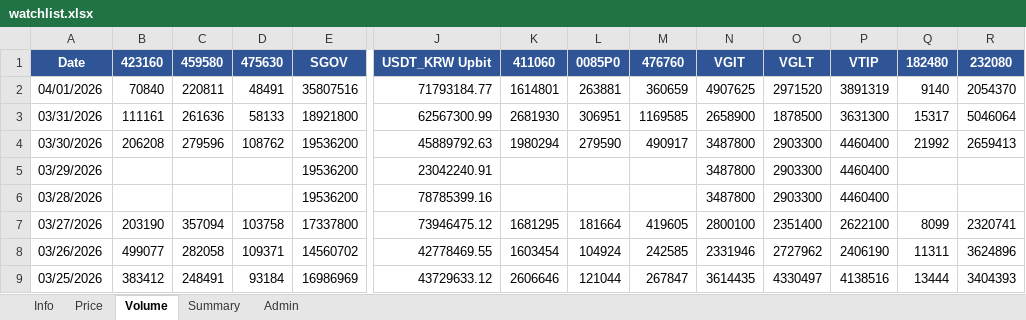
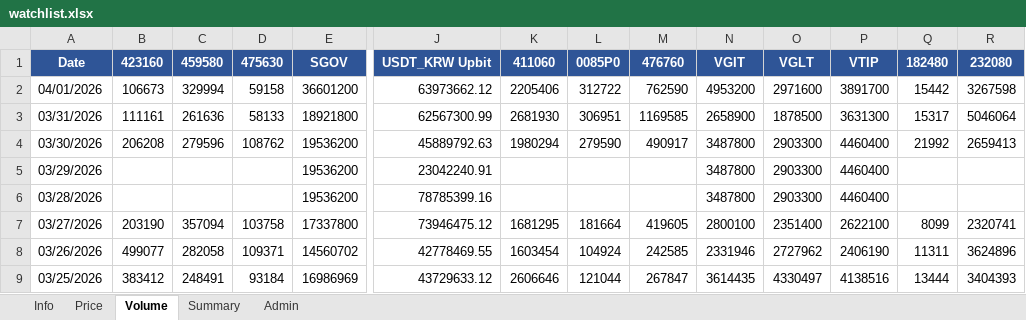
Before and after one commit to jtkimpr/finance-watch, an Excel workbook: data/watchlist.xlsx, sheet Volume, drawn as a sheet; only a part is shown, gaps mark what is left out; values as stored, in another font and other column widths than the file's, no borders; removed rows and columns are numbered as before the commit, all else as after; rows hold the shown columns only; the diff names each change by its address in the sheet, - before the commit and + after, or states it on an @@ line.

```diff
--- a/data/watchlist.xlsx (sheet Volume)
+++ b/data/watchlist.xlsx (sheet Volume)
-row 2: 04/01/2026 | 70840 | 220811 | 48491 | 35807516 | 71793184.77 | 1614801 | 263881 | 360659 | 4907625 | 2971520 | 3891319 | 9140 | 2054370
+row 2: 04/01/2026 | 106673 | 329994 | 59158 | 36601200 | 63973662.12 | 2205406 | 312722 | 762590 | 4953200 | 2971600 | 3891700 | 15442 | 3267598
```
Also changed, not shown: sheet Price, sheet Summary, 4 other files.
